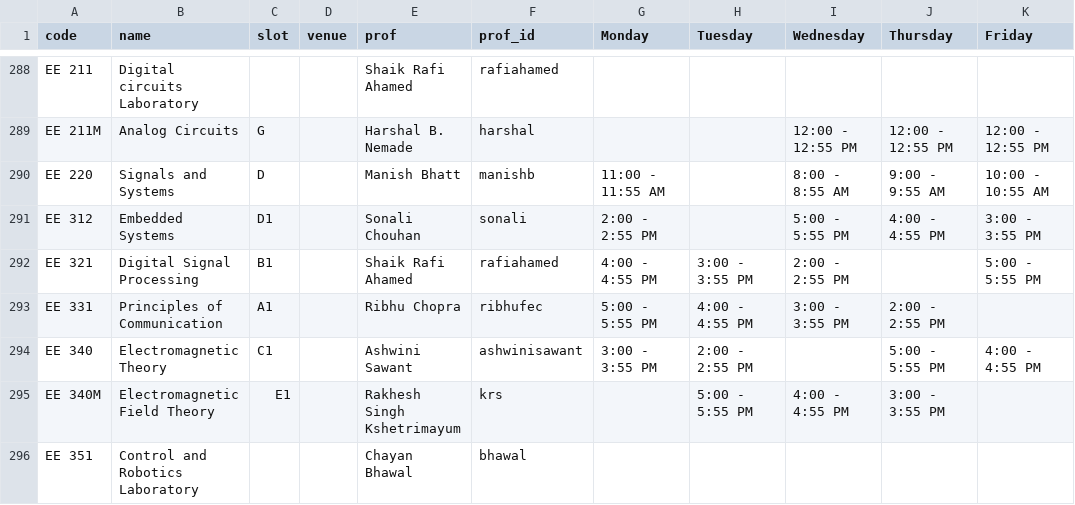
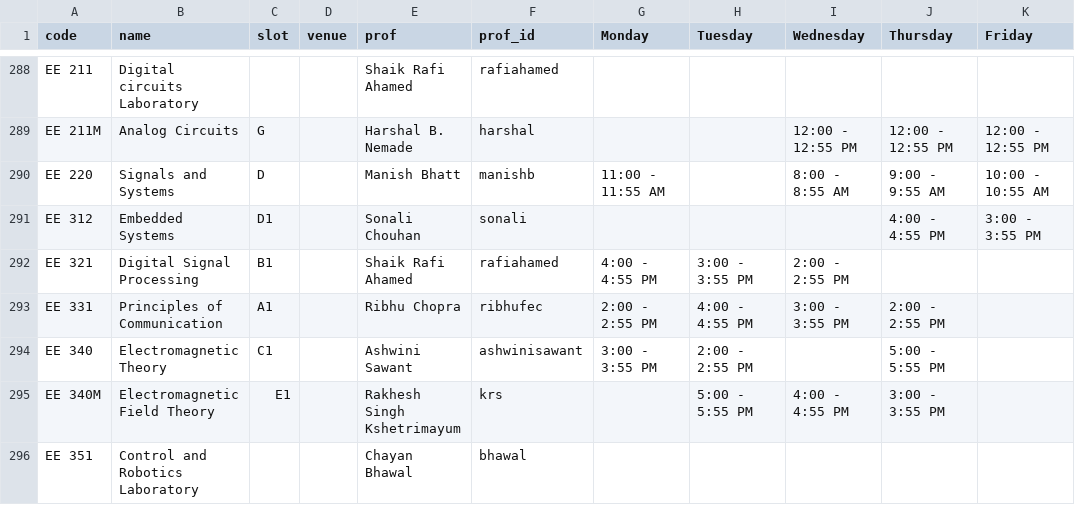
Before and after one commit to swciitg/smart-timetable, a CSV file: data/courses_csv.csv, drawn as a sheet; only a part is shown, gaps mark what is left out.

Commit message:
Update courses_csv.csv for ECE 3rd Year courses

```diff
--- a/data/courses_csv.csv
+++ b/data/courses_csv.csv
@@ -290,6 +290,6 @@ EE 211M,Analog Circuits,G,,Harshal B. Nemade,harshal,,,12:00 - 12:55 PM ,12:00 -
 EE 220,Signals and Systems,D,,Manish Bhatt,manishb,11:00 - 11:55 AM,,8:00 - 8:55 AM,9:00 - 9:55 AM,10:00 - 10:55 AM
-EE 312,Embedded Systems,D1,,Sonali Chouhan,sonali,2:00 - 2:55 PM,,5:00 - 5:55 PM,4:00 - 4:55 PM,3:00 - 3:55 PM
-EE 321,Digital Signal Processing,B1,,Shaik Rafi Ahamed,rafiahamed,4:00 - 4:55 PM,3:00 - 3:55 PM,2:00 - 2:55 PM,,5:00 - 5:55 PM
-EE 331,Principles of Communication,A1,,Ribhu Chopra,ribhufec,5:00 - 5:55 PM,4:00 - 4:55 PM,3:00 - 3:55 PM,2:00 - 2:55 PM,
-EE 340,Electromagnetic Theory,C1,,Ashwini Sawant,ashwinisawant,3:00 - 3:55 PM,2:00 - 2:55 PM,,5:00 - 5:55 PM,4:00 - 4:55 PM
+EE 312,Embedded Systems,D1,,Sonali Chouhan,sonali,,,,4:00 - 4:55 PM,3:00 - 3:55 PM
+EE 321,Digital Signal Processing,B1,,Shaik Rafi Ahamed,rafiahamed,4:00 - 4:55 PM,3:00 - 3:55 PM,2:00 - 2:55 PM,,
+EE 331,Principles of Communication,A1,,Ribhu Chopra,ribhufec,2:00 - 2:55 PM,4:00 - 4:55 PM,3:00 - 3:55 PM,2:00 - 2:55 PM,
+EE 340,Electromagnetic Theory,C1,,Ashwini Sawant,ashwinisawant,3:00 - 3:55 PM,2:00 - 2:55 PM,,5:00 - 5:55 PM,
 EE 340M,Electromagnetic Field Theory,E1,,Rakhesh Singh Kshetrimayum,krs,,5:00 - 5:55 PM,4:00 - 4:55 PM,3:00 - 3:55 PM,
```
